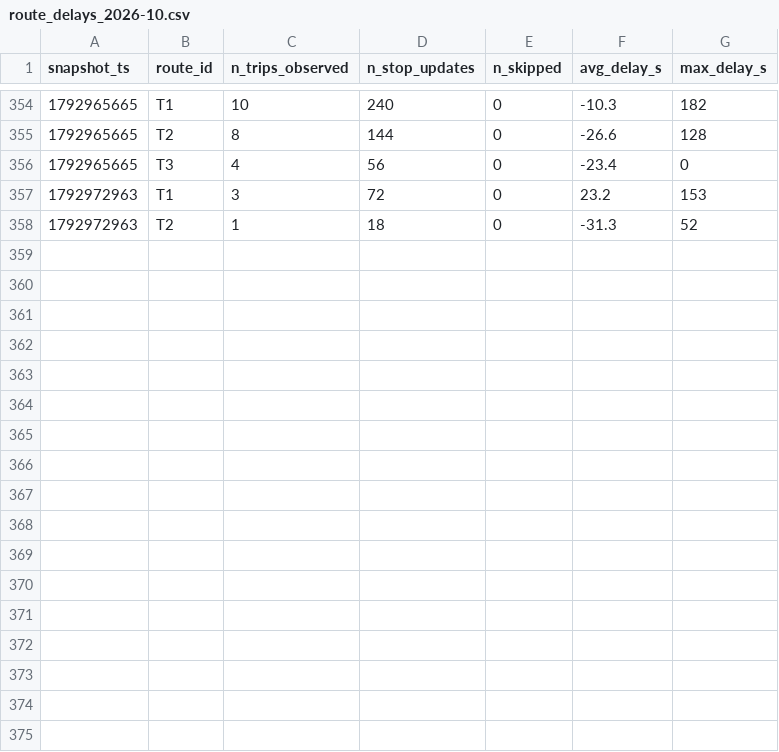
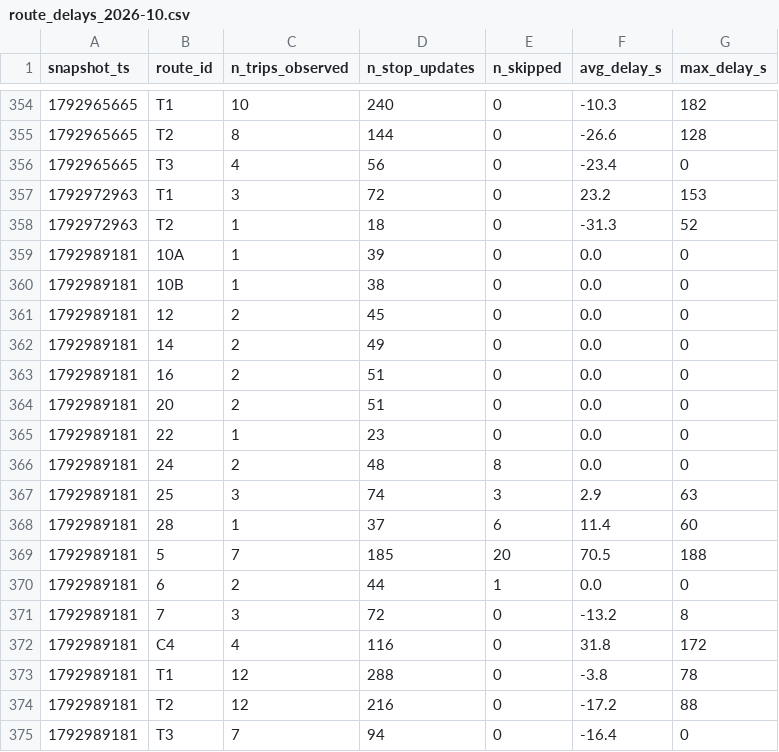
Before and after one commit to jaures-BUSINESS-INTELLIGENCE/smart-mobility-lemans, a CSV file: data/history/route_delays_2026-10.csv, drawn as a sheet; only a part is shown, gaps mark what is left out; the diff names each change by its address in the sheet, - before the commit and + after, or states it on an @@ line.

```diff
--- a/data/history/route_delays_2026-10.csv
+++ b/data/history/route_delays_2026-10.csv
+row 359: 1792989181 | 10A | 1 | 39 | 0 | 0.0 | 0
+row 360: 1792989181 | 10B | 1 | 38 | 0 | 0.0 | 0
+row 361: 1792989181 | 12 | 2 | 45 | 0 | 0.0 | 0
+row 362: 1792989181 | 14 | 2 | 49 | 0 | 0.0 | 0
+row 363: 1792989181 | 16 | 2 | 51 | 0 | 0.0 | 0
+row 364: 1792989181 | 20 | 2 | 51 | 0 | 0.0 | 0
+row 365: 1792989181 | 22 | 1 | 23 | 0 | 0.0 | 0
+row 366: 1792989181 | 24 | 2 | 48 | 8 | 0.0 | 0
+row 367: 1792989181 | 25 | 3 | 74 | 3 | 2.9 | 63
+row 368: 1792989181 | 28 | 1 | 37 | 6 | 11.4 | 60
+row 369: 1792989181 | 5 | 7 | 185 | 20 | 70.5 | 188
+row 370: 1792989181 | 6 | 2 | 44 | 1 | 0.0 | 0
+row 371: 1792989181 | 7 | 3 | 72 | 0 | -13.2 | 8
+row 372: 1792989181 | C4 | 4 | 116 | 0 | 31.8 | 172
+row 373: 1792989181 | T1 | 12 | 288 | 0 | -3.8 | 78
+row 374: 1792989181 | T2 | 12 | 216 | 0 | -17.2 | 88
+row 375: 1792989181 | T3 | 7 | 94 | 0 | -16.4 | 0
```
Also changed, not shown: 1 other file.
